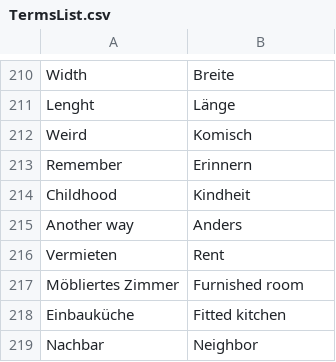
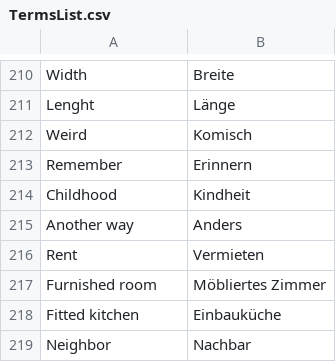
Before and after one commit to yasminSarbaoui93/languageLearningBot, a CSV file: TermsList.csv, drawn as a sheet; only a part is shown, gaps mark what is left out.

Commit message:
correcting words in the terms list

```diff
--- a/TermsList.csv
+++ b/TermsList.csv
@@ -215,5 +215,5 @@ Childhood;Kindheit
 Another way;Anders
-Vermieten;Rent
-Möbliertes Zimmer;Furnished room
-Einbauküche;Fitted kitchen
-Nachbar;Neighbor
+Rent;Vermieten
+Furnished room;Möbliertes Zimmer
+Fitted kitchen;Einbauküche
+Neighbor;Nachbar
```
